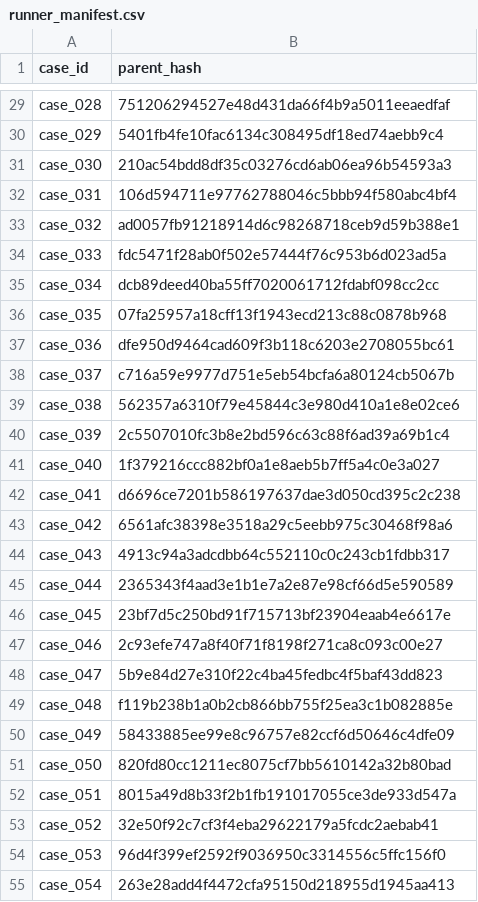
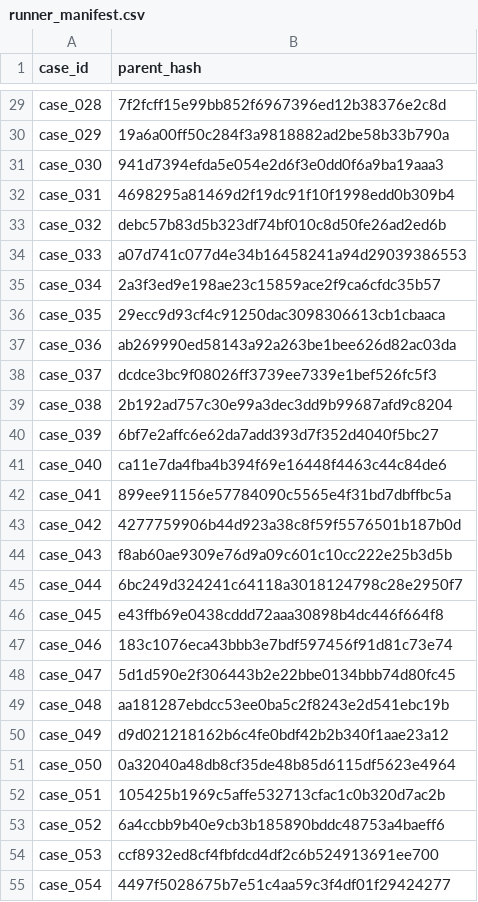
Before and after one commit to xhinini/skill-vuldet, a CSV file: runner_manifest.csv, drawn as a sheet; only a part is shown, gaps mark what is left out; the diff covers the shown part only; the diff names each change by its address in the sheet, - before the commit and + after, or states it on an @@ line.

```diff
--- a/runner_manifest.csv
+++ b/runner_manifest.csv
-B29 (parent_hash): 751206294527e48d431da66f4b9a5011eeaedfaf
+B29 (parent_hash): 7f2fcff15e99bb852f6967396ed12b38376e2c8d
-B30 (parent_hash): 5401fb4fe10fac6134c308495df18ed74aebb9c4
+B30 (parent_hash): 19a6a00ff50c284f3a9818882ad2be58b33b790a
-B31 (parent_hash): 210ac54bdd8df35c03276cd6ab06ea96b54593a3
+B31 (parent_hash): 941d7394efda5e054e2d6f3e0dd0f6a9ba19aaa3
-B32 (parent_hash): 106d594711e97762788046c5bbb94f580abc4bf4
+B32 (parent_hash): 4698295a81469d2f19dc91f10f1998edd0b309b4
-B33 (parent_hash): ad0057fb91218914d6c98268718ceb9d59b388e1
+B33 (parent_hash): debc57b83d5b323df74bf010c8d50fe26ad2ed6b
-B34 (parent_hash): fdc5471f28ab0f502e57444f76c953b6d023ad5a
+B34 (parent_hash): a07d741c077d4e34b16458241a94d29039386553
-B35 (parent_hash): dcb89deed40ba55ff7020061712fdabf098cc2cc
+B35 (parent_hash): 2a3f3ed9e198ae23c15859ace2f9ca6cfdc35b57
-B36 (parent_hash): 07fa25957a18cff13f1943ecd213c88c0878b968
+B36 (parent_hash): 29ecc9d93cf4c91250dac3098306613cb1cbaaca
-B37 (parent_hash): dfe950d9464cad609f3b118c6203e2708055bc61
+B37 (parent_hash): ab269990ed58143a92a263be1bee626d82ac03da
-B38 (parent_hash): c716a59e9977d751e5eb54bcfa6a80124cb5067b
+B38 (parent_hash): dcdce3bc9f08026ff3739ee7339e1bef526fc5f3
-B39 (parent_hash): 562357a6310f79e45844c3e980d410a1e8e02ce6
+B39 (parent_hash): 2b192ad757c30e99a3dec3dd9b99687afd9c8204
-B40 (parent_hash): 2c5507010fc3b8e2bd596c63c88f6ad39a69b1c4
+B40 (parent_hash): 6bf7e2affc6e62da7add393d7f352d4040f5bc27
-B41 (parent_hash): 1f379216ccc882bf0a1e8aeb5b7ff5a4c0e3a027
+B41 (parent_hash): ca11e7da4fba4b394f69e16448f4463c44c84de6
-B42 (parent_hash): d6696ce7201b586197637dae3d050cd395c2c238
+B42 (parent_hash): 899ee91156e57784090c5565e4f31bd7dbffbc5a
-B43 (parent_hash): 6561afc38398e3518a29c5eebb975c30468f98a6
+B43 (parent_hash): 4277759906b44d923a38c8f59f5576501b187b0d
-B44 (parent_hash): 4913c94a3adcdbb64c552110c0c243cb1fdbb317
+B44 (parent_hash): f8ab60ae9309e76d9a09c601c10cc222e25b3d5b
-B45 (parent_hash): 2365343f4aad3e1b1e7a2e87e98cf66d5e590589
+B45 (parent_hash): 6bc249d324241c64118a3018124798c28e2950f7
-B46 (parent_hash): 23bf7d5c250bd91f715713bf23904eaab4e6617e
+B46 (parent_hash): e43ffb69e0438cddd72aaa30898b4dc446f664f8
-B47 (parent_hash): 2c93efe747a8f40f71f8198f271ca8c093c00e27
+B47 (parent_hash): 183c1076eca43bbb3e7bdf597456f91d81c73e74
-B48 (parent_hash): 5b9e84d27e310f22c4ba45fedbc4f5baf43dd823
+B48 (parent_hash): 5d1d590e2f306443b2e22bbe0134bbb74d80fc45
-B49 (parent_hash): f119b238b1a0b2cb866bb755f25ea3c1b082885e
+B49 (parent_hash): aa181287ebdcc53ee0ba5c2f8243e2d541ebc19b
-B50 (parent_hash): 58433885ee99e8c96757e82ccf6d50646c4dfe09
+B50 (parent_hash): d9d021218162b6c4fe0bdf42b2b340f1aae23a12
-B51 (parent_hash): 820fd80cc1211ec8075cf7bb5610142a32b80bad
+B51 (parent_hash): 0a32040a48db8cf35de48b85d6115df5623e4964
-B52 (parent_hash): 8015a49d8b33f2b1fb191017055ce3de933d547a
+B52 (parent_hash): 105425b1969c5affe532713cfac1c0b320d7ac2b
-B53 (parent_hash): 32e50f92c7cf3f4eba29622179a5fcdc2aebab41
+B53 (parent_hash): 6a4ccbb9b40e9cb3b185890bddc48753a4baeff6
-B54 (parent_hash): 96d4f399ef2592f9036950c3314556c5ffc156f0
+B54 (parent_hash): ccf8932ed8cf4fbfdcd4df2c6b524913691ee700
-B55 (parent_hash): 263e28add4f4472cfa95150d218955d1945aa413
+B55 (parent_hash): 4497f5028675b7e51c4aa59c3f4df01f29424277
```
Also changed, not shown: 48 removed rows and 73 edited cells elsewhere in this file.
